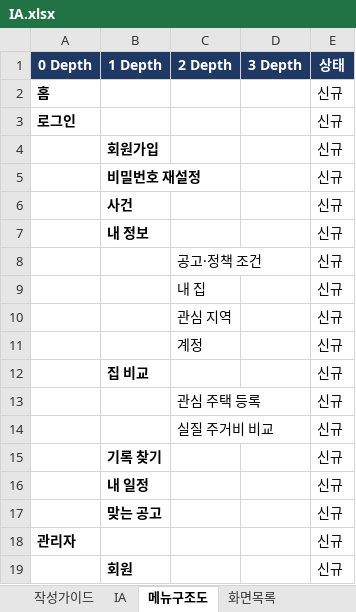
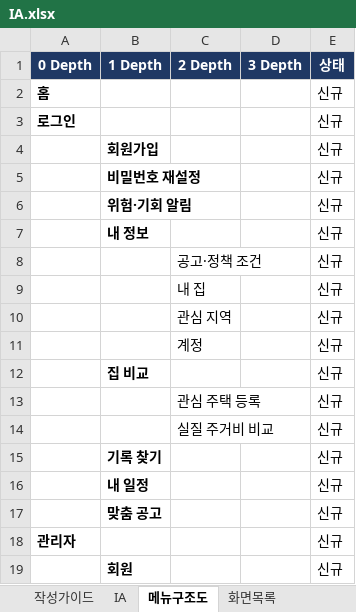
Before and after one commit to LS-PROJECT-TEAM3/HomeFit, an Excel workbook: docs/IA.xlsx, sheet 메뉴구조도, drawn as a sheet; only a part is shown; values as stored, in another font and other column widths than the file's, no borders; conditional formats not drawn; the diff names each change by its address in the sheet, - before the commit and + after, or states it on an @@ line.

```diff
--- a/docs/IA.xlsx (sheet 메뉴구조도)
+++ b/docs/IA.xlsx (sheet 메뉴구조도)
-B6 (1 Depth): 사건
+B6 (1 Depth): 위험·기회 알림
-B17 (1 Depth): 맞는 공고
+B17 (1 Depth): 맞춤 공고
```
Also changed, not shown: sheet IA, sheet 화면목록, 41 other files.
